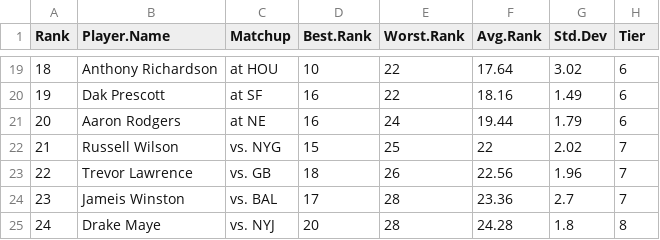
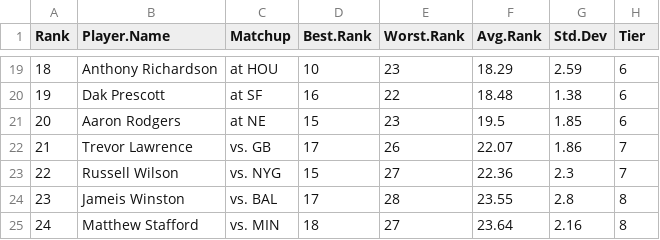
Before and after one commit to makoncline/fantasy-tiers, a CSV file: public/data/rankings/QB-std-rankings-raw.csv, drawn as a sheet; only a part is shown, gaps mark what is left out; the diff covers the shown part only.

```diff
--- a/public/data/rankings/QB-std-rankings-raw.csv
+++ b/public/data/rankings/QB-std-rankings-raw.csv
@@ -19,7 +19,7 @@
-18,"Anthony Richardson","at HOU",10,22,17.64,3.02,"6"
-19,"Dak Prescott","at SF",16,22,18.16,1.49,"6"
-20,"Aaron Rodgers","at NE",16,24,19.44,1.79,"6"
-21,"Russell Wilson","vs. NYG",15,25,22,2.02,"7"
-22,"Trevor Lawrence","vs. GB",18,26,22.56,1.96,"7"
-23,"Jameis Winston","vs. BAL",17,28,23.36,2.7,"7"
-24,"Drake Maye","vs. NYJ",20,28,24.28,1.8,"8"
+18,"Anthony Richardson","at HOU",10,23,18.29,2.59,"6"
+19,"Dak Prescott","at SF",16,22,18.48,1.38,"6"
+20,"Aaron Rodgers","at NE",15,23,19.5,1.85,"6"
+21,"Trevor Lawrence","vs. GB",17,26,22.07,1.86,"7"
+22,"Russell Wilson","vs. NYG",15,27,22.36,2.3,"7"
+23,"Jameis Winston","vs. BAL",17,28,23.55,2.8,"8"
+24,"Matthew Stafford","vs. MIN",18,27,23.64,2.16,"8"
```
Also changed, not shown: 73 edited cells elsewhere in this file, public/data/rankings/FLEX-half-rankings-raw.csv, public/data/rankings/FLEX-ppr-rankings-raw.csv, 49 other files.
